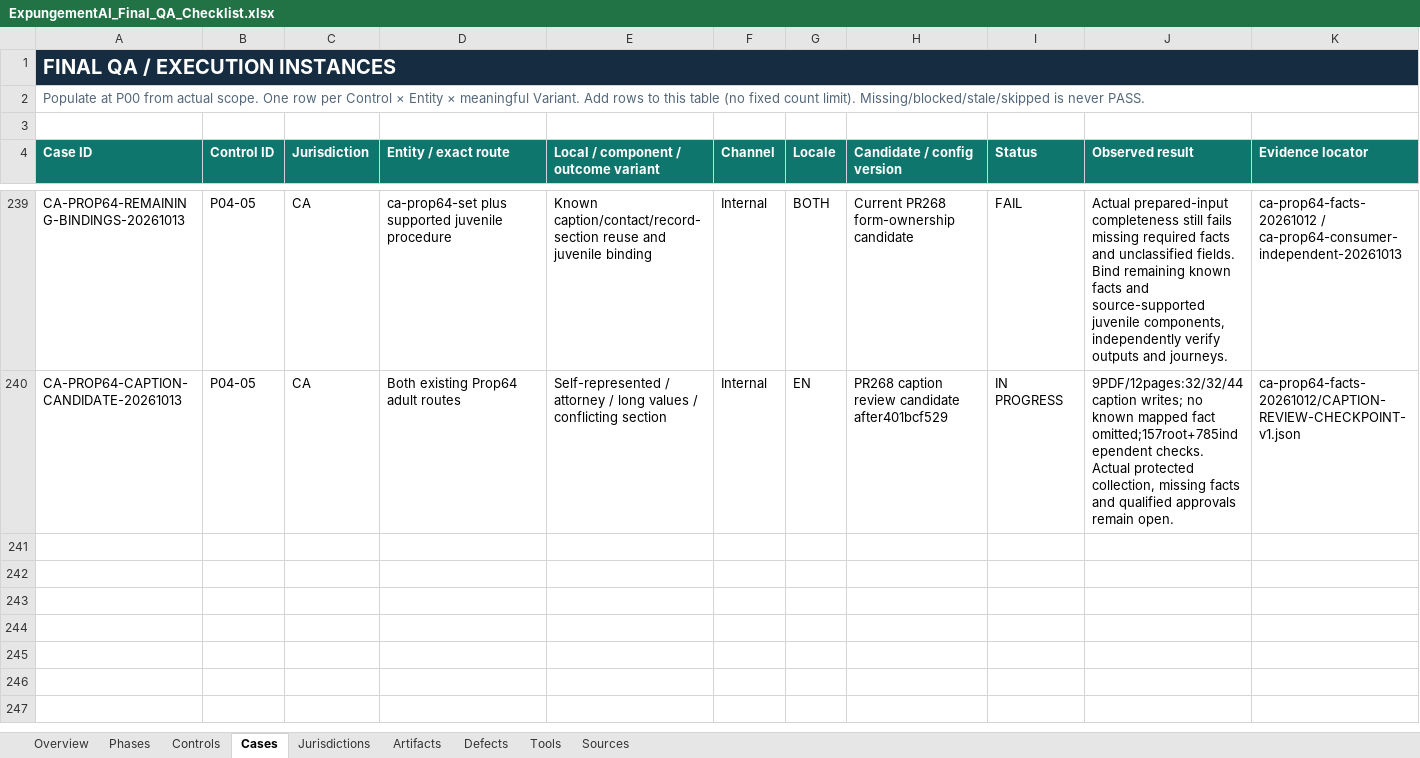
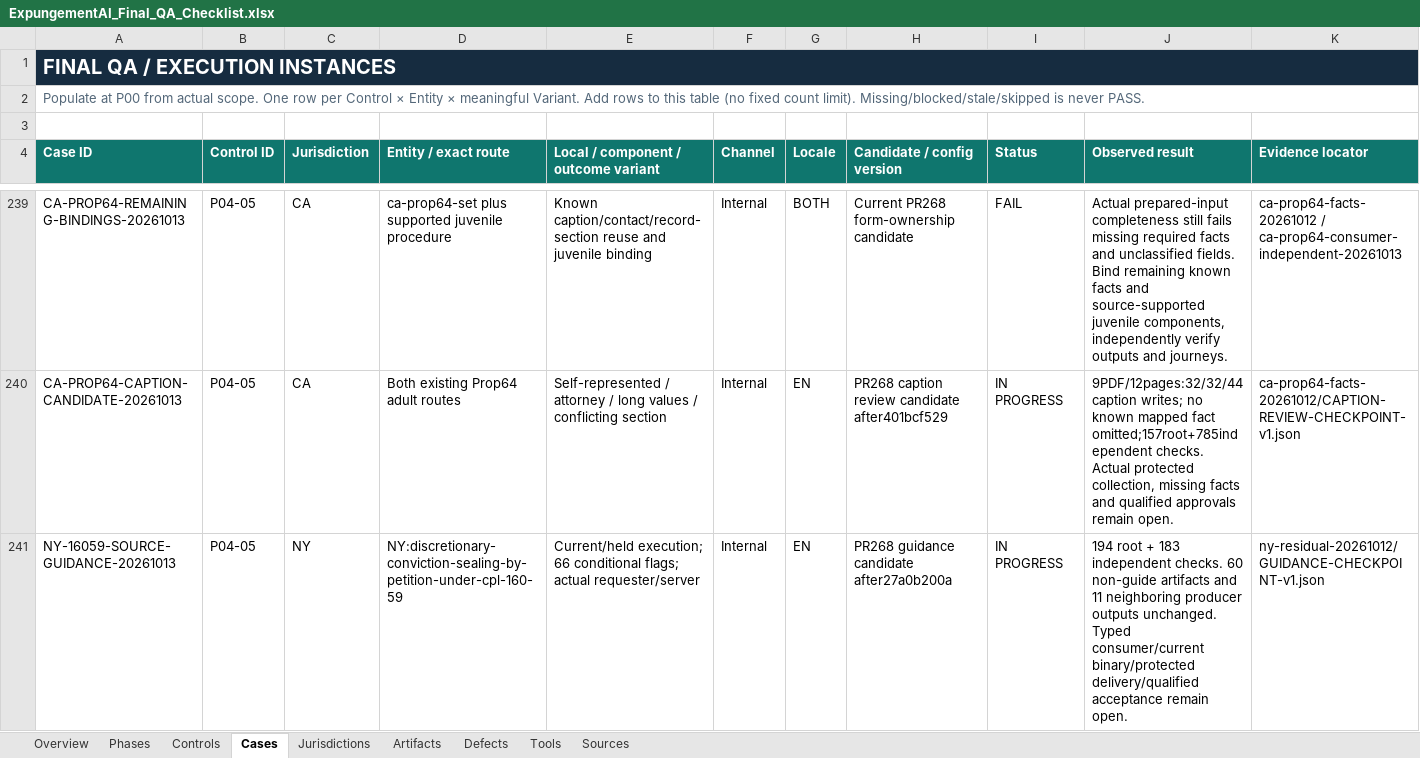
Before and after one commit to Roger-LegalEase/legalease-partner-dashboard-clean, an Excel workbook: qa/grade-a/ExpungementAI_Final_QA_Checklist.xlsx, sheet Cases, drawn as a sheet; only a part is shown, gaps mark what is left out; values as stored, in another font and other column widths than the file's, no borders; conditional formats and table styles not drawn; rows hold the shown columns only; the diff names each change by its address in the sheet, - before the commit and + after, or states it on an @@ line.

Commit message:
Clarify New York sealing guidance by source version and actual actor

```diff
--- a/qa/grade-a/ExpungementAI_Final_QA_Checklist.xlsx (sheet Cases)
+++ b/qa/grade-a/ExpungementAI_Final_QA_Checklist.xlsx (sheet Cases)
+row 241: NY-16059-SOURCE-GUIDANCE-20261013 | P04-05 | NY | NY:discretionary-conviction-sealing-by-petition-under-cpl-160-59 | Current/held execution; 66 conditional flags; actual requester/server | Internal | EN | PR268 guidance candidate after27a0b200a | IN PROGRESS | 194 root + 183 independent checks. 60 non-guide artifacts and 11 neighboring producer outputs unchanged. Typed consumer/current binary/protected delivery/qualified acceptance remain open. | ny-residual-20261012/GUIDANCE-CHECKPOINT-v1.json
```
Also changed, not shown: 7 other files.
